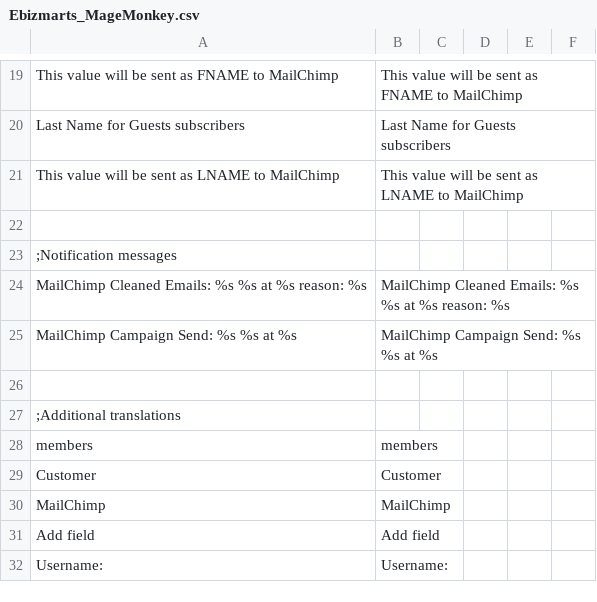
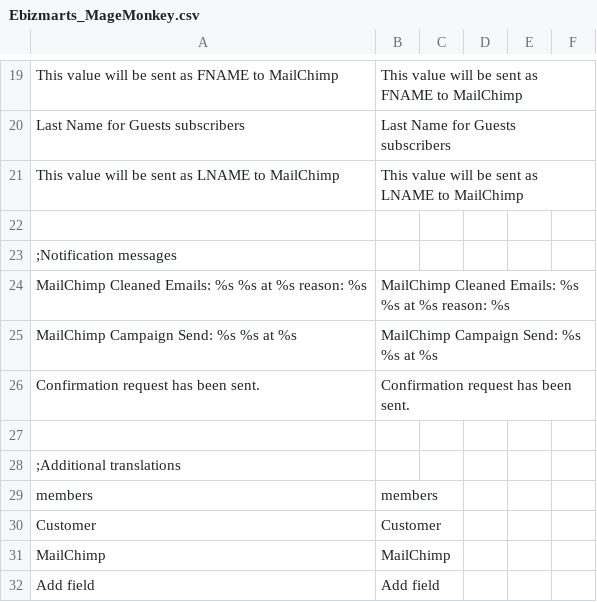
Before and after one commit to ebizmarts/magemonkey, a CSV file: app/locale/en_US/Ebizmarts_MageMonkey.csv, drawn as a sheet; only a part is shown, gaps mark what is left out; the shorter side is filled out with more unchanged rows.

```diff
--- a/app/locale/en_US/Ebizmarts_MageMonkey.csv
+++ b/app/locale/en_US/Ebizmarts_MageMonkey.csv
@@ -25,2 +25,3 @@
 "MailChimp Campaign Send: %s %s at %s","MailChimp Campaign Send: %s %s at %s"
+"Confirmation request has been sent.","Confirmation request has been sent."
 
```
Also changed, not shown: 2 other files.
